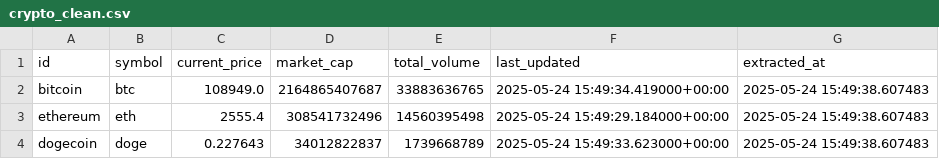
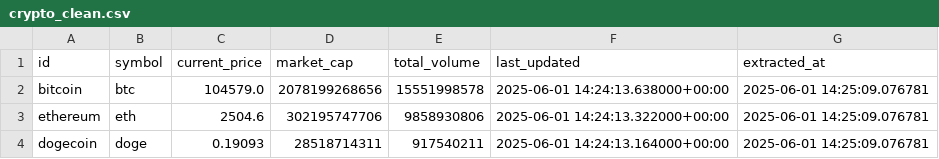
Before and after one commit to Ay-777/crypto-etl-dashboard, a CSV file: Data/Processed/crypto_clean.csv, drawn as a sheet.

```diff
--- a/Data/Processed/crypto_clean.csv
+++ b/Data/Processed/crypto_clean.csv
@@ -1,4 +1,4 @@
 id,symbol,current_price,market_cap,total_volume,last_updated,extracted_at
-bitcoin,btc,108949.0,2164865407687,33883636765,2025-05-24 15:49:34.419000+00:00,2025-05-24 15:49:38.607483
-ethereum,eth,2555.4,308541732496,14560395498,2025-05-24 15:49:29.184000+00:00,2025-05-24 15:49:38.607483
-dogecoin,doge,0.227643,34012822837,1739668789,2025-05-24 15:49:33.623000+00:00,2025-05-24 15:49:38.607483
+bitcoin,btc,104579.0,2078199268656,15551998578,2025-06-01 14:24:13.638000+00:00,2025-06-01 14:25:09.076781
+ethereum,eth,2504.6,302195747706,9858930806,2025-06-01 14:24:13.322000+00:00,2025-06-01 14:25:09.076781
+dogecoin,doge,0.19093,28518714311,917540211,2025-06-01 14:24:13.164000+00:00,2025-06-01 14:25:09.076781
```
Also changed, not shown: Data/Raw/crypto_raw.csv, 6 other files.
